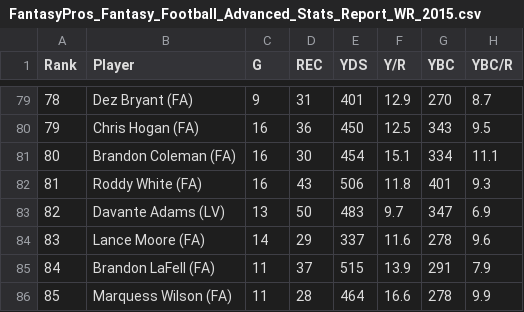
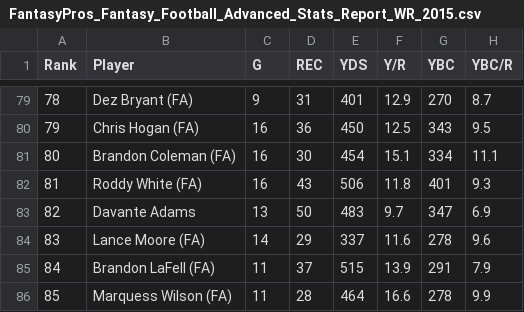
Before and after one commit to jjz62/info2950group, a CSV file: data/post-season data/FantasyPros_Fantasy_Football_Advanced_Stats_Report_WR_2015.csv, drawn as a sheet; only a part is shown, gaps mark what is left out; the diff names each change by its address in the sheet, - before the commit and + after, or states it on an @@ line.

Commit message:
Update FantasyPros_Fantasy_Football_Advanced_Stats_Report_WR_2015.csv

```diff
--- a/data/post-season data/FantasyPros_Fantasy_Football_Advanced_Stats_Report_WR_2015.csv
+++ b/data/post-season data/FantasyPros_Fantasy_Football_Advanced_Stats_Report_WR_2015.csv
-B83 (Player): Davante Adams (LV)
+B83 (Player): Davante Adams
```
